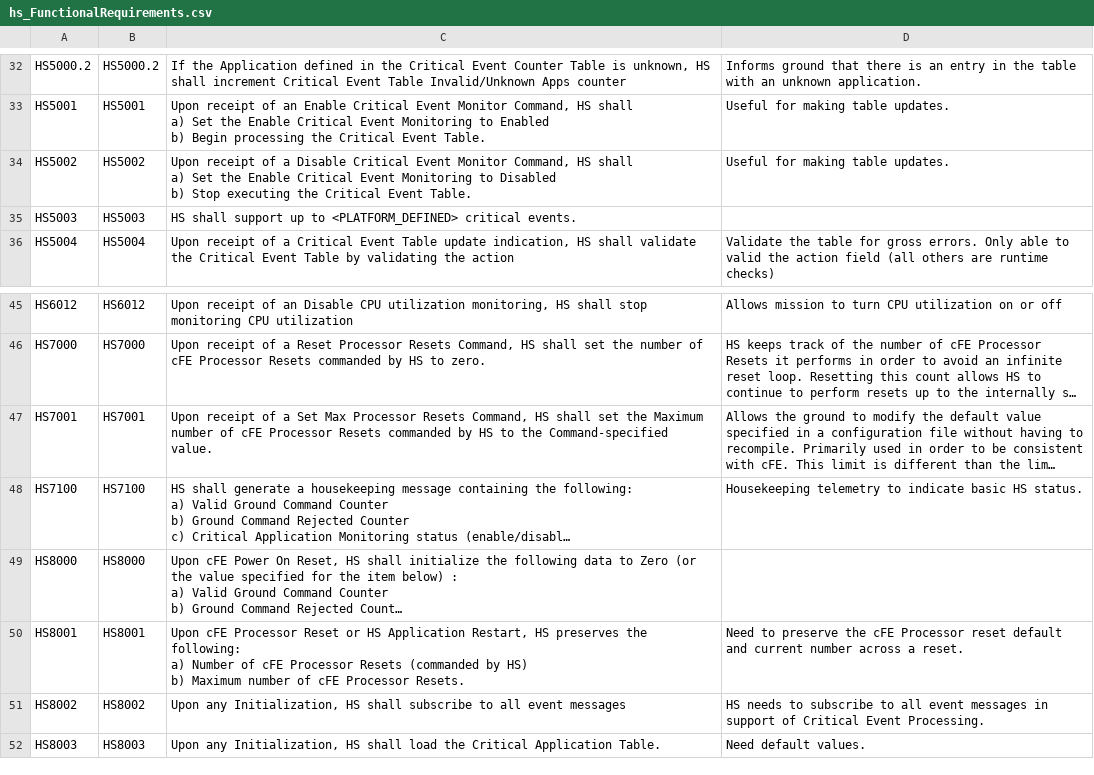
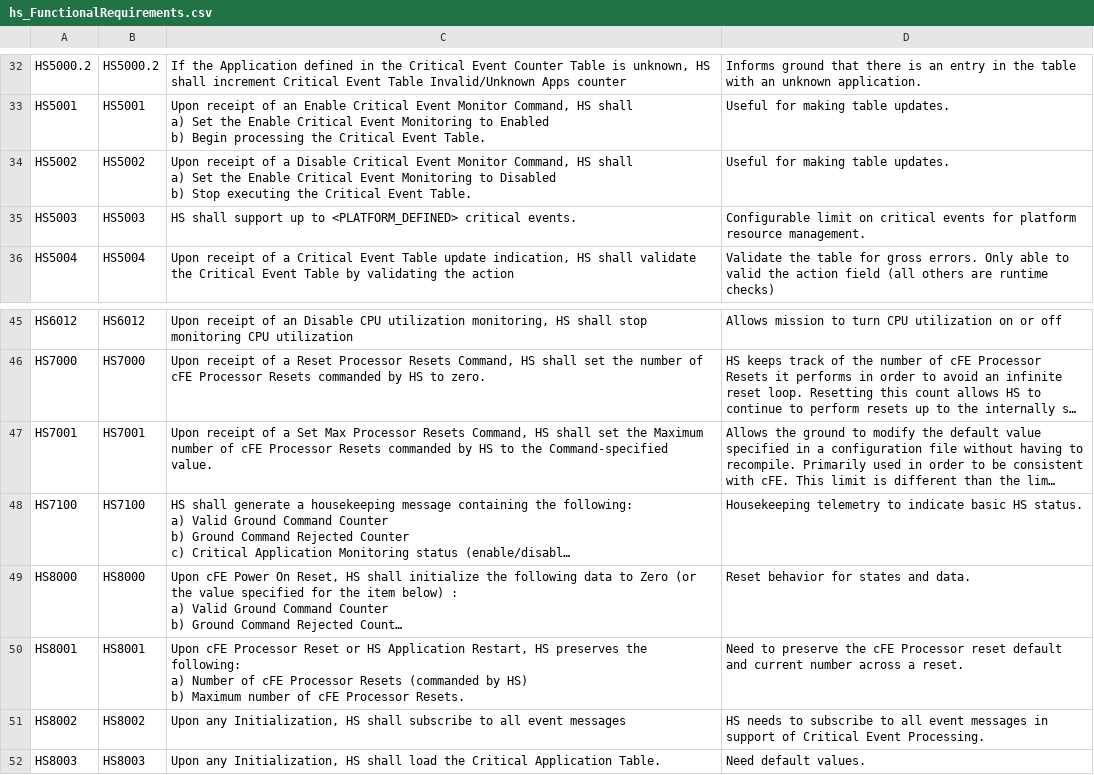
Before and after one commit to nasa/HS, a CSV file: docs/hs_FunctionalRequirements.csv, drawn as a sheet; only a part is shown, gaps mark what is left out; long unchanged cells end in …; the diff names each change by its address in the sheet, - before the commit and + after, or states it on an @@ line.

Commit message:
Fix #15, Add missing requirements rationale

```diff
--- a/docs/hs_FunctionalRequirements.csv
+++ b/docs/hs_FunctionalRequirements.csv
-D35: (empty)
+D35: Configurable limit on critical events for platform resource management.
-D49: (empty)
+D49: Reset behavior for states and data.
```
